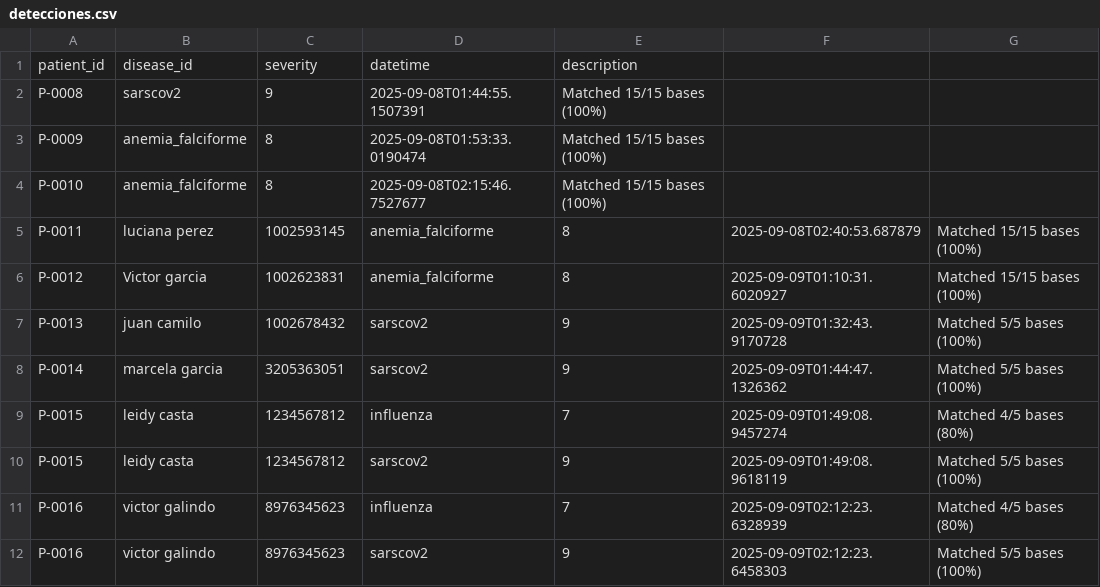
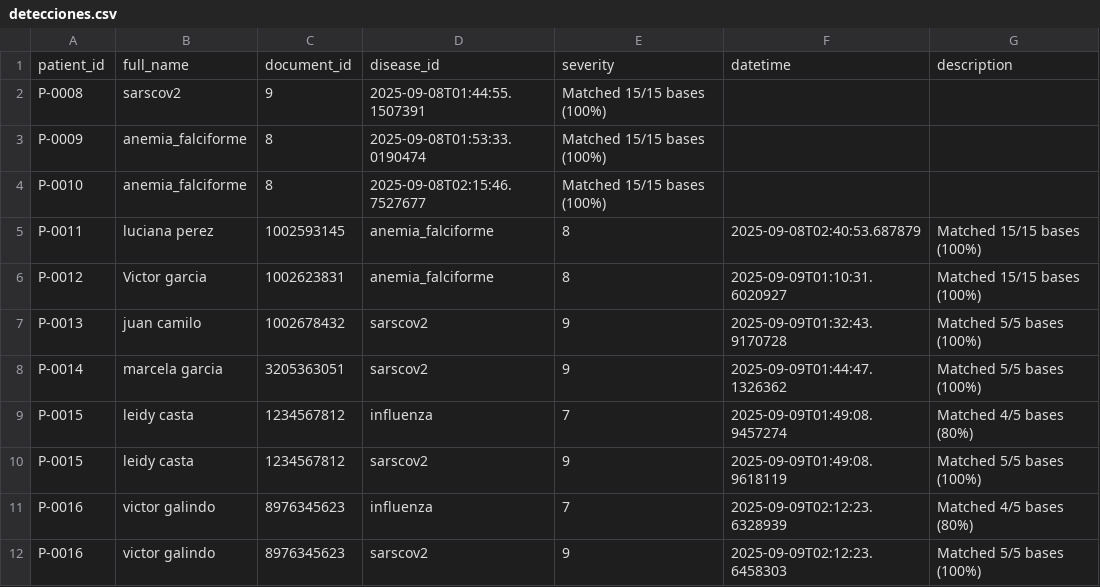
Before and after one commit to victormanuel20/Genomic_proyecto, a CSV file: tcp_serverGenomics/data/detecciones.csv, drawn as a sheet; removed rows and columns are numbered as before the commit, all else as after; the diff names each change by its address in the sheet, - before the commit and + after, or states it on an @@ line.

```diff
--- a/tcp_serverGenomics/data/detecciones.csv
+++ b/tcp_serverGenomics/data/detecciones.csv
-row 1: patient_id | disease_id | severity | datetime | description
+row 1: patient_id | full_name | document_id | disease_id | severity | datetime | description
```
Also changed, not shown: 3 other files.
